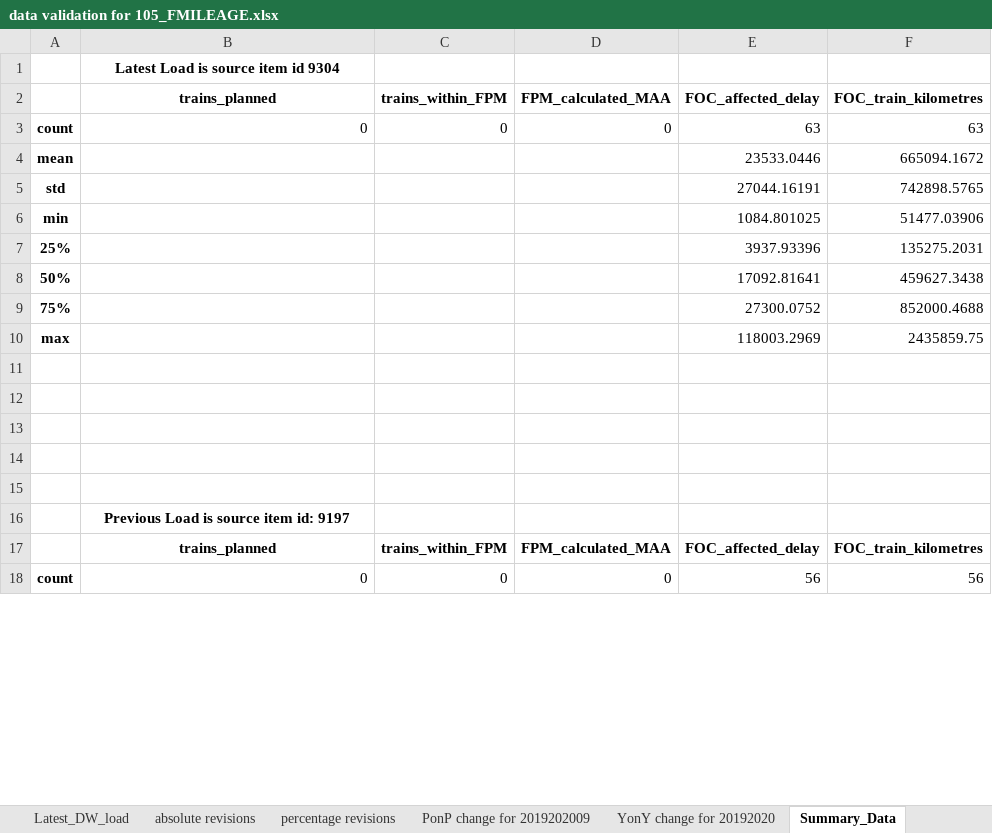
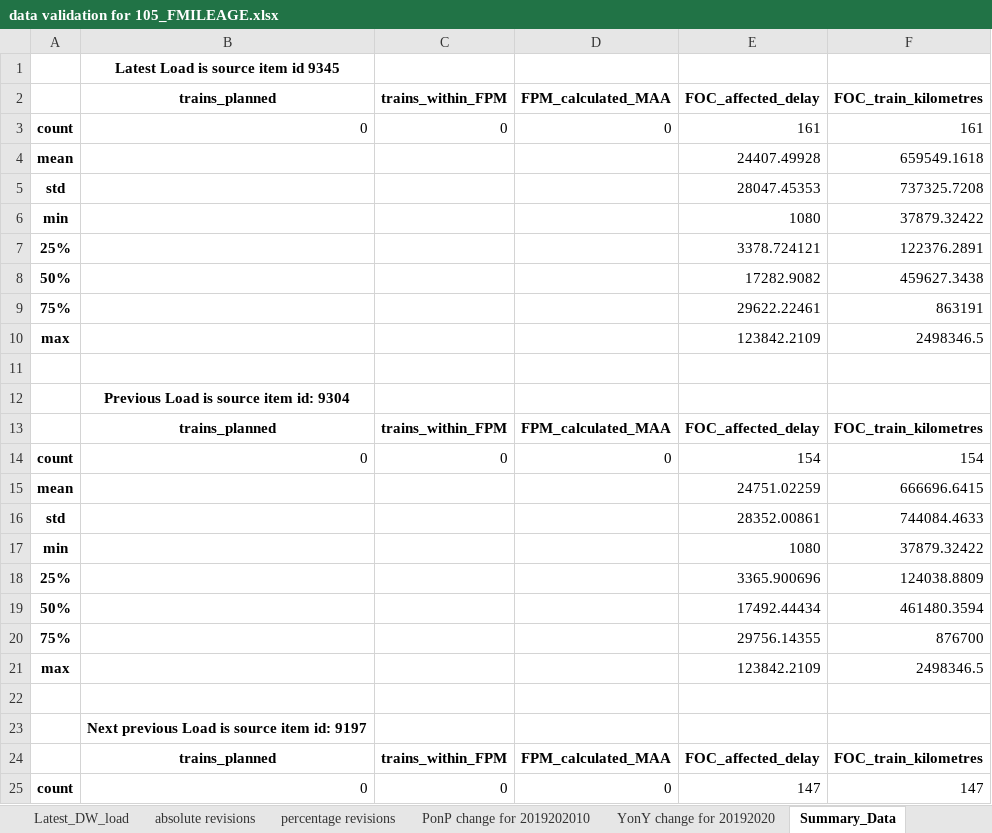
Before and after one commit to greggwilliams58/QA_of_loaded_dw_data, an Excel workbook: DataValidation/data validation for 105_FMILEAGE.xlsx, sheet Summary_Data, drawn as a sheet; only a part is shown; values as stored, in another font and other column widths than the file's, no borders; removed rows and columns are numbered as before the commit, all else as after; the diff covers the shown part only; the diff names each change by its address in the sheet, - before the commit and + after, or states it on an @@ line.

```diff
--- a/DataValidation/data validation for 105_FMILEAGE.xlsx (sheet Summary_Data)
+++ b/DataValidation/data validation for 105_FMILEAGE.xlsx (sheet Summary_Data)
-sheet tab: PonP change for 2019202009
+sheet tab: PonP change for 2019202010
-B1: Latest Load is source item id 9304
+B1: Latest Load is source item id 9345
-E3: 63
+E3: 161
-F3: 63
+F3: 161
-E4: 23533.0446
+E4: 24407.49928
-F4: 665094.1672
+F4: 659549.1618
-E5: 27044.16191
+E5: 28047.45353
-F5: 742898.5765
+F5: 737325.7208
-E6: 1084.801025
+E6: 1080
-F6: 51477.03906
+F6: 37879.32422
-E7: 3937.93396
+E7: 3378.724121
-F7: 135275.2031
+F7: 122376.2891
-E8: 17092.81641
+E8: 17282.9082
-E9: 27300.0752
+E9: 29622.22461
-F9: 852000.4688
+F9: 863191
-E10: 118003.2969
+E10: 123842.2109
-F10: 2435859.75
+F10: 2498346.5
+row 12:  | Previous Load is source item id: 9304
+row 13:  | trains_planned | trains_within_FPM | FPM_calculated_MAA | FOC_affected_delay | FOC_train_kilometres
+row 14: count | 0 | 0 | 0 | 154 | 154
+row 15: mean |  |  |  | 24751.02259 | 666696.6415
+row 16: std |  |  |  | 28352.00861 | 744084.4633
+row 17: min |  |  |  | 1080 | 37879.32422
+row 18: 25% |  |  |  | 3365.900696 | 124038.8809
+row 19: 50% |  |  |  | 17492.44434 | 461480.3594
+row 20: 75% |  |  |  | 29756.14355 | 876700
+row 21: max |  |  |  | 123842.2109 | 2498346.5
-row 13: (empty)
-row 14: (empty)
-row 15: (empty)
-B23: Previous Load is source item id: 9197
+B23: Next previous Load is source item id: 9197
-E25: 56
+E25: 147
-F25: 56
+F25: 147
```
Also changed, not shown: 13 edited cells elsewhere in this sheet, sheet Previous_DW_load, sheet Latest_DW_load, sheet absolute revisions, sheet percentage revisions, sheet YonY change for 20192020, sheet PonP change for 2019202010, 2 other files.
